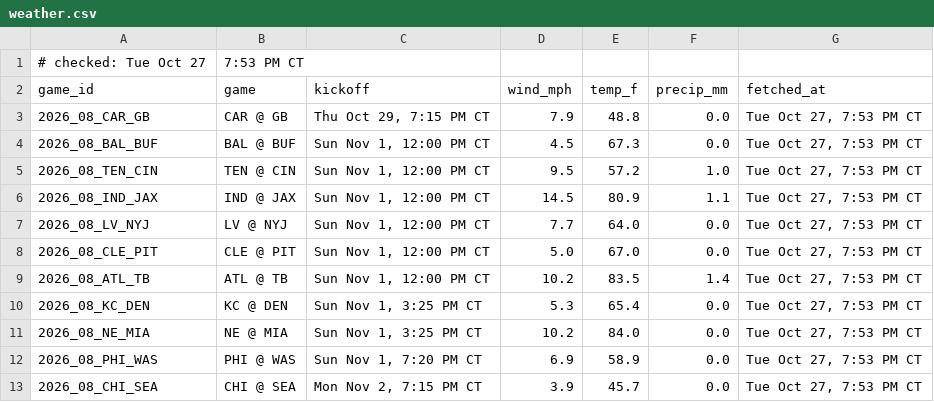
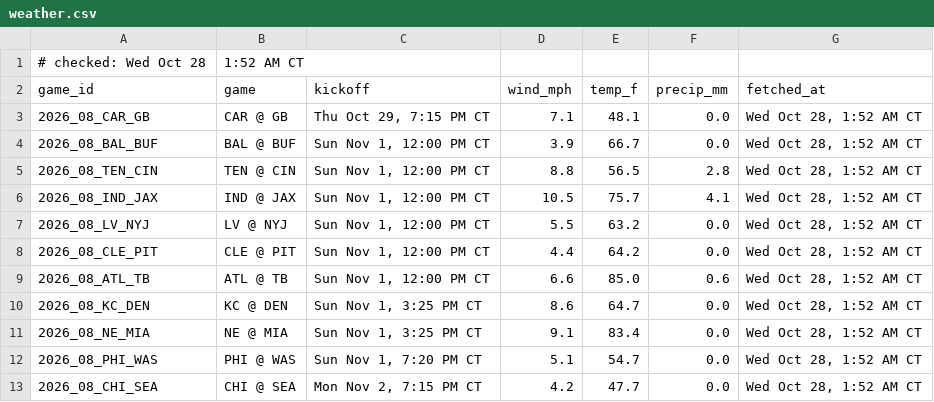
Before and after one commit to Ratboy3/The-Rat-Report, a CSV file: weather.csv, drawn as a sheet.

```diff
--- a/weather.csv
+++ b/weather.csv
@@ -1,13 +1,13 @@
-# checked: Tue Oct 27, 7:53 PM CT
+# checked: Wed Oct 28, 1:52 AM CT
 game_id,game,kickoff,wind_mph,temp_f,precip_mm,fetched_at
-2026_08_CAR_GB,CAR @ GB,"Thu Oct 29, 7:15 PM CT",7.9,48.8,0.0,"Tue Oct 27, 7:53 PM CT"
-2026_08_BAL_BUF,BAL @ BUF,"Sun Nov 1, 12:00 PM CT",4.5,67.3,0.0,"Tue Oct 27, 7:53 PM CT"
-2026_08_TEN_CIN,TEN @ CIN,"Sun Nov 1, 12:00 PM CT",9.5,57.2,1.0,"Tue Oct 27, 7:53 PM CT"
-2026_08_IND_JAX,IND @ JAX,"Sun Nov 1, 12:00 PM CT",14.5,80.9,1.1,"Tue Oct 27, 7:53 PM CT"
-2026_08_LV_NYJ,LV @ NYJ,"Sun Nov 1, 12:00 PM CT",7.7,64.0,0.0,"Tue Oct 27, 7:53 PM CT"
-2026_08_CLE_PIT,CLE @ PIT,"Sun Nov 1, 12:00 PM CT",5.0,67.0,0.0,"Tue Oct 27, 7:53 PM CT"
-2026_08_ATL_TB,ATL @ TB,"Sun Nov 1, 12:00 PM CT",10.2,83.5,1.4,"Tue Oct 27, 7:53 PM CT"
-2026_08_KC_DEN,KC @ DEN,"Sun Nov 1, 3:25 PM CT",5.3,65.4,0.0,"Tue Oct 27, 7:53 PM CT"
-2026_08_NE_MIA,NE @ MIA,"Sun Nov 1, 3:25 PM CT",10.2,84.0,0.0,"Tue Oct 27, 7:53 PM CT"
-2026_08_PHI_WAS,PHI @ WAS,"Sun Nov 1, 7:20 PM CT",6.9,58.9,0.0,"Tue Oct 27, 7:53 PM CT"
-2026_08_CHI_SEA,CHI @ SEA,"Mon Nov 2, 7:15 PM CT",3.9,45.7,0.0,"Tue Oct 27, 7:53 PM CT"
+2026_08_CAR_GB,CAR @ GB,"Thu Oct 29, 7:15 PM CT",7.1,48.1,0.0,"Wed Oct 28, 1:52 AM CT"
+2026_08_BAL_BUF,BAL @ BUF,"Sun Nov 1, 12:00 PM CT",3.9,66.7,0.0,"Wed Oct 28, 1:52 AM CT"
+2026_08_TEN_CIN,TEN @ CIN,"Sun Nov 1, 12:00 PM CT",8.8,56.5,2.8,"Wed Oct 28, 1:52 AM CT"
+2026_08_IND_JAX,IND @ JAX,"Sun Nov 1, 12:00 PM CT",10.5,75.7,4.1,"Wed Oct 28, 1:52 AM CT"
+2026_08_LV_NYJ,LV @ NYJ,"Sun Nov 1, 12:00 PM CT",5.5,63.2,0.0,"Wed Oct 28, 1:52 AM CT"
+2026_08_CLE_PIT,CLE @ PIT,"Sun Nov 1, 12:00 PM CT",4.4,64.2,0.0,"Wed Oct 28, 1:52 AM CT"
+2026_08_ATL_TB,ATL @ TB,"Sun Nov 1, 12:00 PM CT",6.6,85.0,0.6,"Wed Oct 28, 1:52 AM CT"
+2026_08_KC_DEN,KC @ DEN,"Sun Nov 1, 3:25 PM CT",8.6,64.7,0.0,"Wed Oct 28, 1:52 AM CT"
+2026_08_NE_MIA,NE @ MIA,"Sun Nov 1, 3:25 PM CT",9.1,83.4,0.0,"Wed Oct 28, 1:52 AM CT"
+2026_08_PHI_WAS,PHI @ WAS,"Sun Nov 1, 7:20 PM CT",5.1,54.7,0.0,"Wed Oct 28, 1:52 AM CT"
+2026_08_CHI_SEA,CHI @ SEA,"Mon Nov 2, 7:15 PM CT",4.2,47.7,0.0,"Wed Oct 28, 1:52 AM CT"
```
